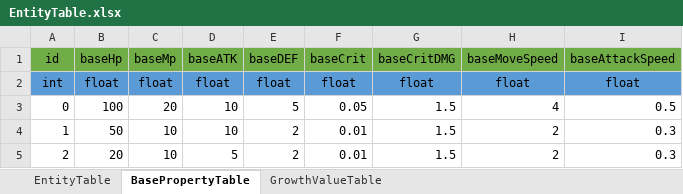
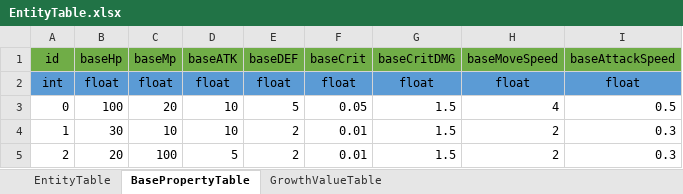
Before and after one commit to Taramesu/RPG-GameClient, an Excel workbook: Assets/Excel/EntityTable.xlsx, sheet BasePropertyTable, drawn as a sheet; values as stored, in another font and other column widths than the file's, no borders; the diff names each change by its address in the sheet, - before the commit and + after, or states it on an @@ line.

```diff
--- a/Assets/Excel/EntityTable.xlsx (sheet BasePropertyTable)
+++ b/Assets/Excel/EntityTable.xlsx (sheet BasePropertyTable)
-B4: 50
+B4: 30
-C5: 10
+C5: 100
```
Also changed, not shown: 7 other files.
